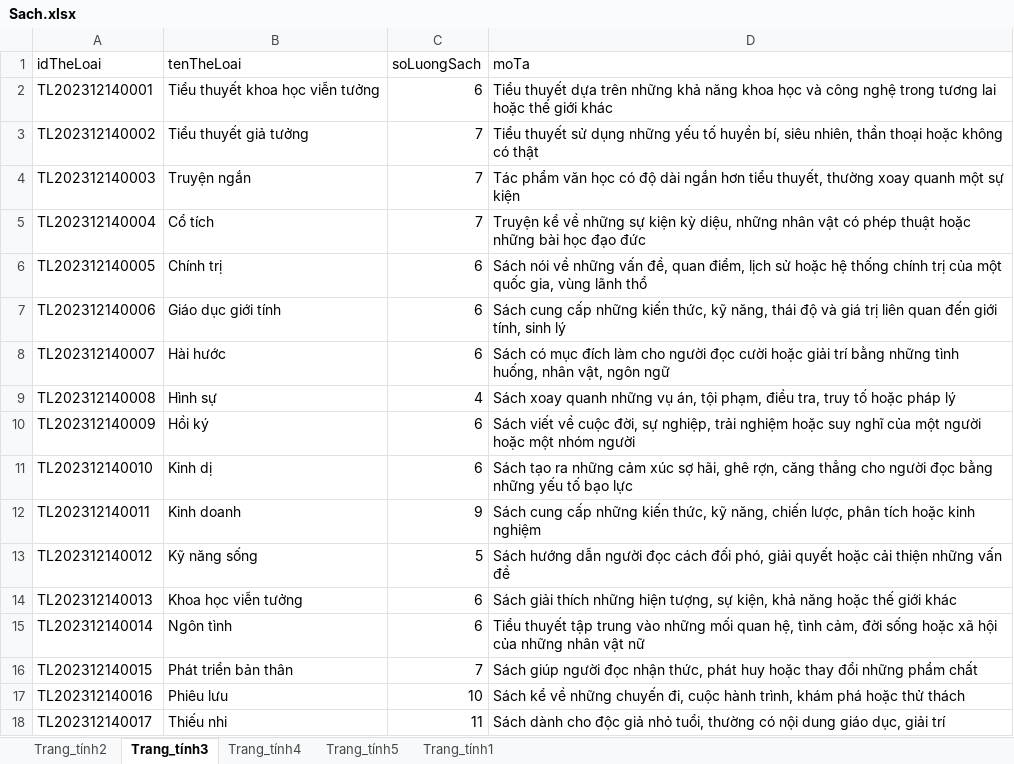
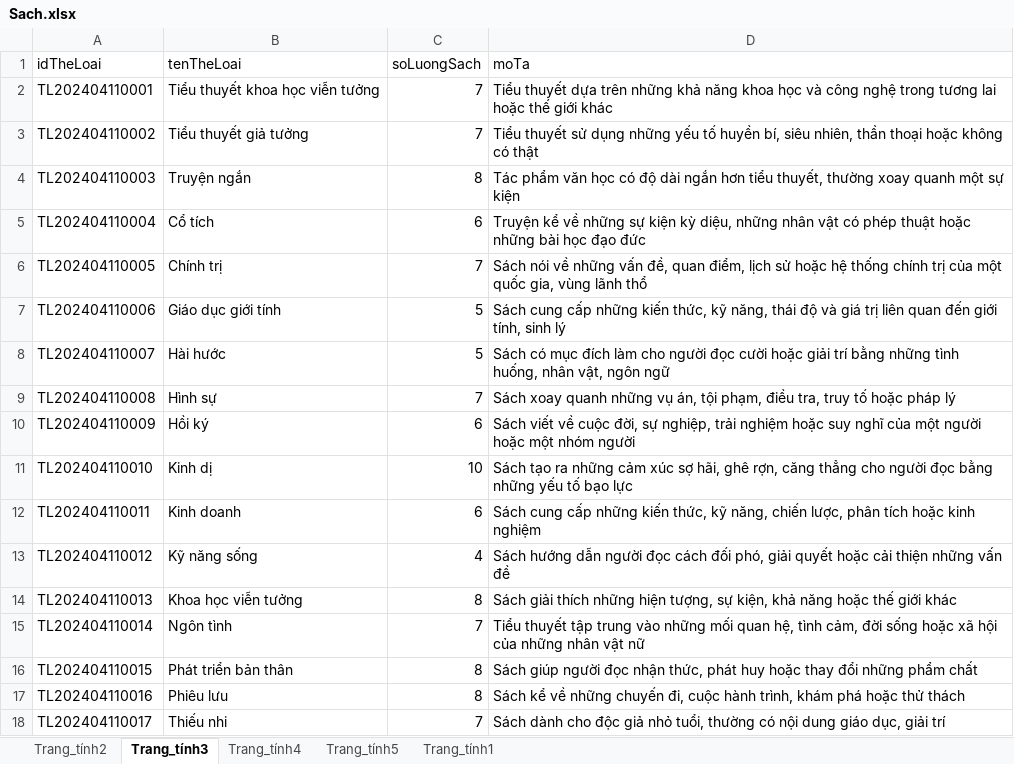
Before and after one commit to ptanndatt/Bookstore_Server_Client, an Excel workbook: Server/src/main/resources/DataImports/Sach.xlsx, sheet Trang_tính3, drawn as a sheet; only a part is shown; values as stored, in another font and other column widths than the file's, no borders; the diff covers the shown part only; the diff names each change by its address in the sheet, - before the commit and + after, or states it on an @@ line.

```diff
--- a/Server/src/main/resources/DataImports/Sach.xlsx (sheet Trang_tính3)
+++ b/Server/src/main/resources/DataImports/Sach.xlsx (sheet Trang_tính3)
-A2 (idTheLoai): TL202312140001
+A2 (idTheLoai): TL202404110001
-C2 (soLuongSach): 6
+C2 (soLuongSach): 7
-A3 (idTheLoai): TL202312140002
+A3 (idTheLoai): TL202404110002
-A4 (idTheLoai): TL202312140003
+A4 (idTheLoai): TL202404110003
-C4 (soLuongSach): 7
+C4 (soLuongSach): 8
-A5 (idTheLoai): TL202312140004
+A5 (idTheLoai): TL202404110004
-C5 (soLuongSach): 7
+C5 (soLuongSach): 6
-A6 (idTheLoai): TL202312140005
+A6 (idTheLoai): TL202404110005
-C6 (soLuongSach): 6
+C6 (soLuongSach): 7
-A7 (idTheLoai): TL202312140006
+A7 (idTheLoai): TL202404110006
-C7:C8 (soLuongSach): 6
+C7:C8 (soLuongSach): 5
-A8 (idTheLoai): TL202312140007
+A8 (idTheLoai): TL202404110007
-A9 (idTheLoai): TL202312140008
+A9 (idTheLoai): TL202404110008
-C9 (soLuongSach): 4
+C9 (soLuongSach): 7
-A10 (idTheLoai): TL202312140009
+A10 (idTheLoai): TL202404110009
-A11 (idTheLoai): TL202312140010
+A11 (idTheLoai): TL202404110010
-C11 (soLuongSach): 6
+C11 (soLuongSach): 10
-A12 (idTheLoai): TL202312140011
+A12 (idTheLoai): TL202404110011
-C12 (soLuongSach): 9
+C12 (soLuongSach): 6
-A13 (idTheLoai): TL202312140012
+A13 (idTheLoai): TL202404110012
-C13 (soLuongSach): 5
+C13 (soLuongSach): 4
-A14 (idTheLoai): TL202312140013
+A14 (idTheLoai): TL202404110013
-C14 (soLuongSach): 6
+C14 (soLuongSach): 8
-A15 (idTheLoai): TL202312140014
+A15 (idTheLoai): TL202404110014
-C15 (soLuongSach): 6
+C15 (soLuongSach): 7
-A16 (idTheLoai): TL202312140015
+A16 (idTheLoai): TL202404110015
-C16 (soLuongSach): 7
+C16 (soLuongSach): 8
-A17 (idTheLoai): TL202312140016
+A17 (idTheLoai): TL202404110016
-C17 (soLuongSach): 10
+C17 (soLuongSach): 8
-A18 (idTheLoai): TL202312140017
+A18 (idTheLoai): TL202404110017
-C18 (soLuongSach): 11
+C18 (soLuongSach): 7
```
Also changed, not shown: 14 edited cells elsewhere in this sheet, sheet Trang_tính1, sheet Trang_tính2, sheet Trang_tính4, sheet Trang_tính5, charts or pictures, 12 other files.
